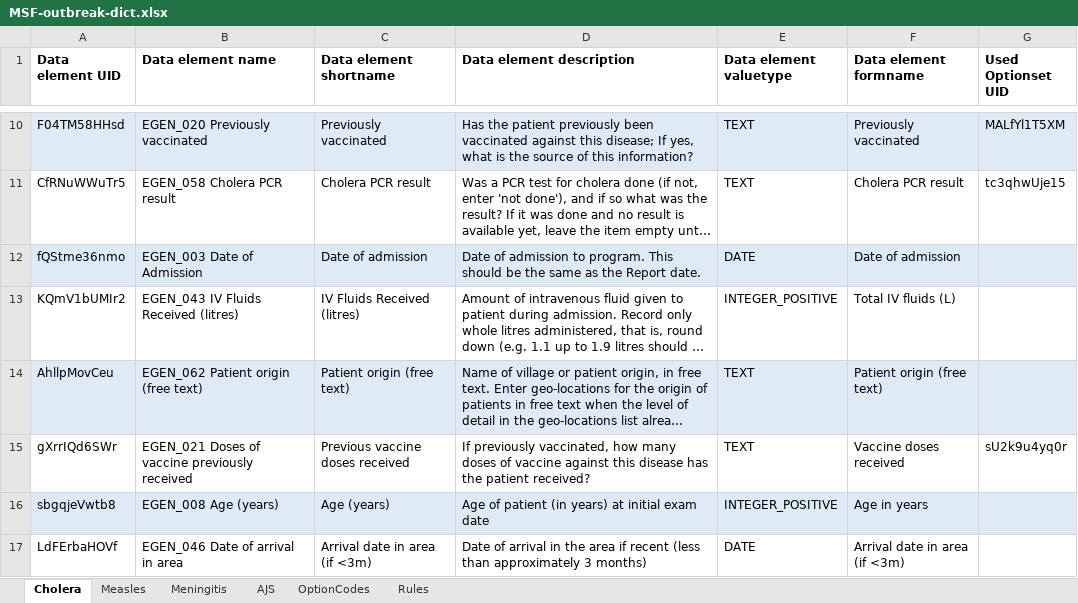
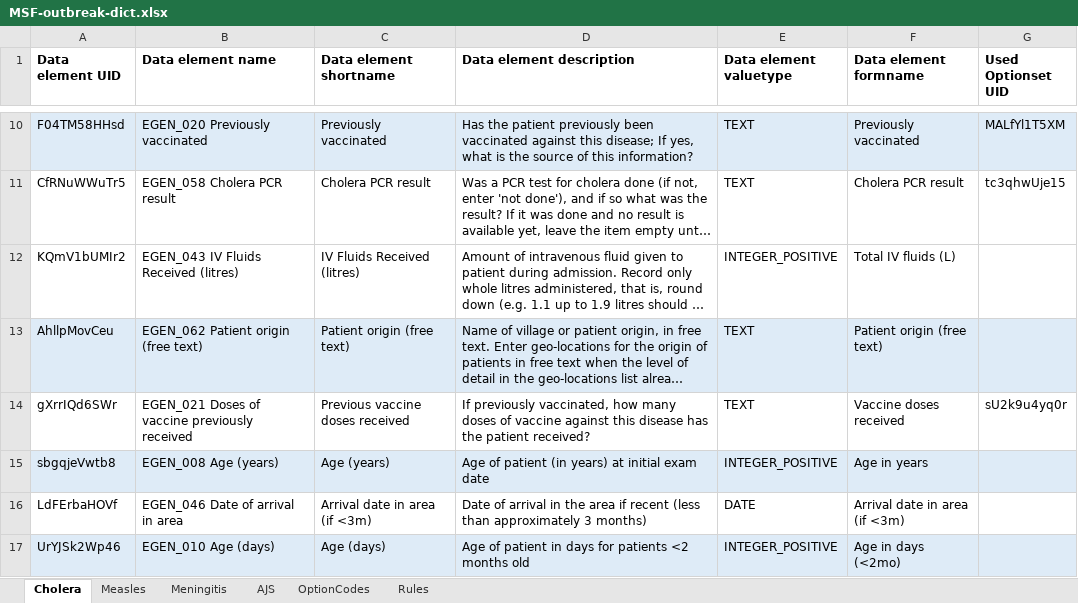
Before and after one commit to R4EPI/sitrep, an Excel workbook: inst/extdata/MSF-outbreak-dict.xlsx, sheet Cholera, drawn as a sheet; only a part is shown, gaps mark what is left out; the shorter side is filled out with more unchanged rows; long unchanged cells end in …; values as stored, in another font and other column widths than the file's, no borders; the diff names each change by its address in the sheet, - before the commit and + after, or states it on an @@ line.

Commit message:
removing date_of_admission from gen_data and xlsx dictionaries. Only keep date_of_consultation_admission

```diff
--- a/inst/extdata/MSF-outbreak-dict.xlsx (sheet Cholera)
+++ b/inst/extdata/MSF-outbreak-dict.xlsx (sheet Cholera)
-row 12: fQStme36nmo | EGEN_003 Date of Admission | Date of admission | Date of admission to program. This should be the same as the Report date. | DATE | Date of admission
```
Also changed, not shown: sheet AJS, 1 other file.
